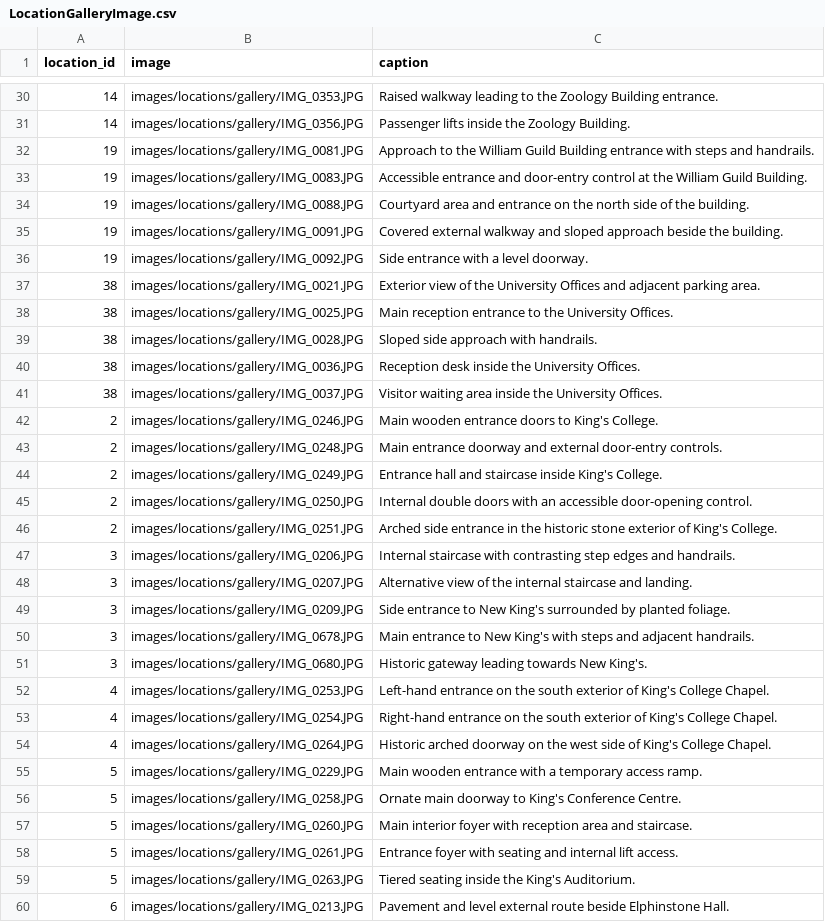
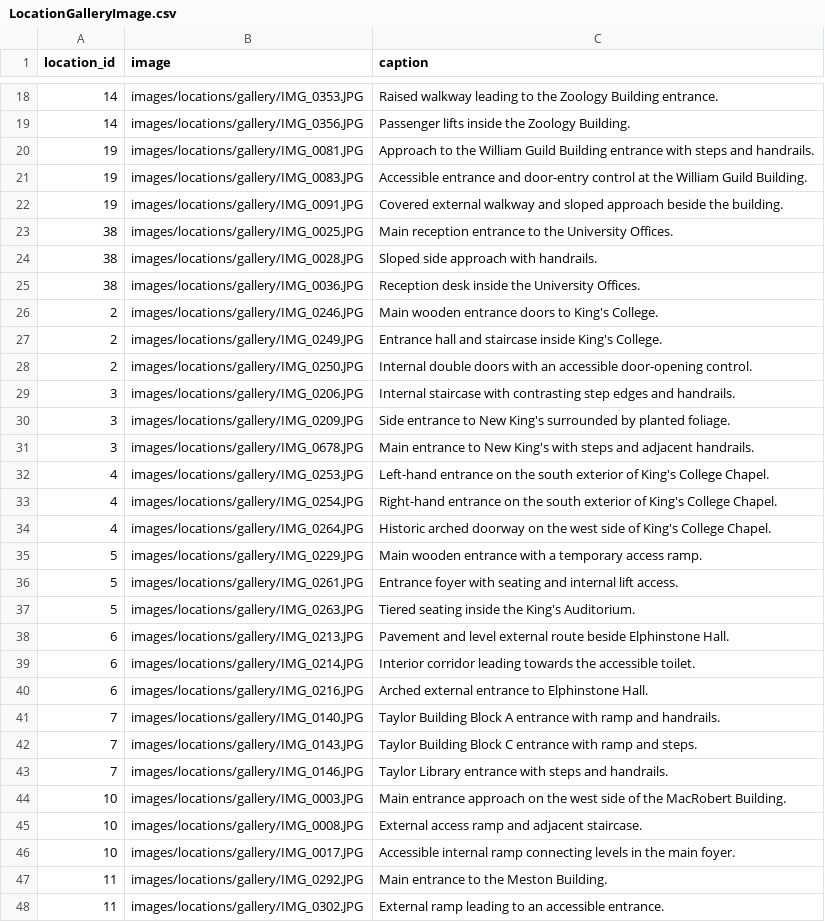
Before and after one commit to TeamBravoUoA/UoASensoryMap, a CSV file: data/LocationGalleryImage.csv, drawn as a sheet; only a part is shown, gaps mark what is left out; the shorter side is filled out with more unchanged rows; the diff covers the shown part only; the diff names each change by its address in the sheet, - before the commit and + after, or states it on an @@ line.

Commit message:
Remove Gallery Images and update Gallery CSV

```diff
--- a/data/LocationGalleryImage.csv
+++ b/data/LocationGalleryImage.csv
-row 34: 19 | images/locations/gallery/IMG_0088.JPG | Courtyard area and entrance on the north side of the building.
-row 36: 19 | images/locations/gallery/IMG_0092.JPG | Side entrance with a level doorway.
-row 37: 38 | images/locations/gallery/IMG_0021.JPG | Exterior view of the University Offices and adjacent parking area.
-row 41: 38 | images/locations/gallery/IMG_0037.JPG | Visitor waiting area inside the University Offices.
-row 43: 2 | images/locations/gallery/IMG_0248.JPG | Main entrance doorway and external door-entry controls.
-row 46: 2 | images/locations/gallery/IMG_0251.JPG | Arched side entrance in the historic stone exterior of King's College.
-row 48: 3 | images/locations/gallery/IMG_0207.JPG | Alternative view of the internal staircase and landing.
-row 51: 3 | images/locations/gallery/IMG_0680.JPG | Historic gateway leading towards New King's.
-row 56: 5 | images/locations/gallery/IMG_0258.JPG | Ornate main doorway to King's Conference Centre.
-row 57: 5 | images/locations/gallery/IMG_0260.JPG | Main interior foyer with reception area and staircase.
```
Also changed, not shown: 41 removed rows elsewhere in this file, 52 other files.
